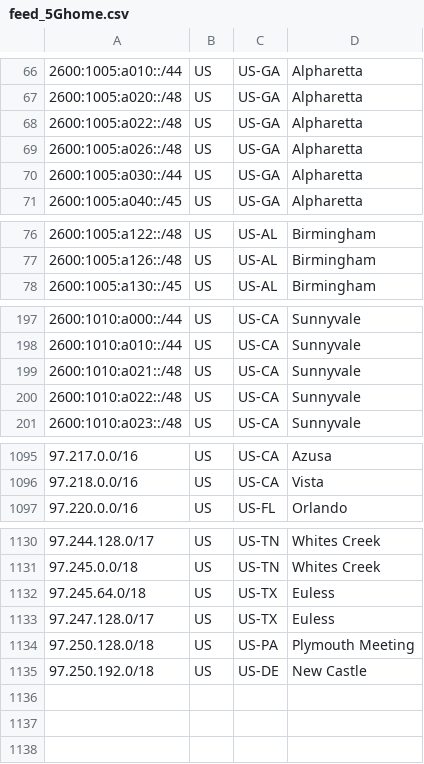
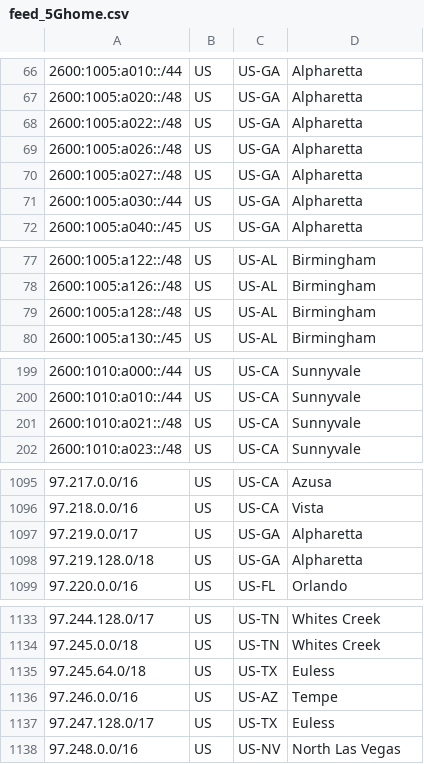
Before and after one commit to Verizon/verizon-geofeed, a CSV file: feed_5Ghome.csv, drawn as a sheet; only a part is shown, gaps mark what is left out; the diff covers the shown part only.

```diff
--- a/feed_5Ghome.csv
+++ b/feed_5Ghome.csv
@@ -69,2 +69,3 @@
 2600:1005:a026::/48,US,US-GA,Alpharetta,
+2600:1005:a027::/48,US,US-GA,Alpharetta,
 2600:1005:a030::/44,US,US-GA,Alpharetta,
@@ -77,2 +78,3 @@
 2600:1005:a126::/48,US,US-AL,Birmingham,
+2600:1005:a128::/48,US,US-AL,Birmingham,
 2600:1005:a130::/45,US,US-AL,Birmingham,
@@ -199,3 +201,2 @@
 2600:1010:a021::/48,US,US-CA,Sunnyvale,
-2600:1010:a022::/48,US,US-CA,Sunnyvale,
 2600:1010:a023::/48,US,US-CA,Sunnyvale,
@@ -1096,2 +1096,4 @@
 97.218.0.0/16,US,US-CA,Vista,
+97.219.0.0/17,US,US-GA,Alpharetta,
+97.219.128.0/18,US,US-GA,Alpharetta,
 97.220.0.0/16,US,US-FL,Orlando,
@@ -1132,4 +1135,4 @@
 97.245.64.0/18,US,US-TX,Euless,
+97.246.0.0/16,US,US-AZ,Tempe,
 97.247.128.0/17,US,US-TX,Euless,
-97.250.128.0/18,US,US-PA,Plymouth Meeting,
-97.250.192.0/18,US,US-DE,New Castle,
+97.248.0.0/16,US,US-NV,North Las Vegas,
```
Also changed, not shown: 3 added rows and 3 removed rows elsewhere in this file, feed_wireless.csv, 3 other files.
